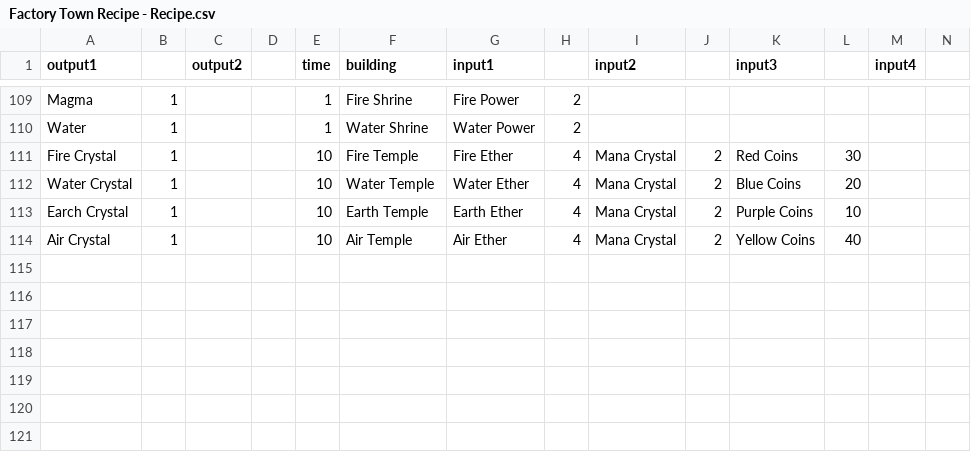
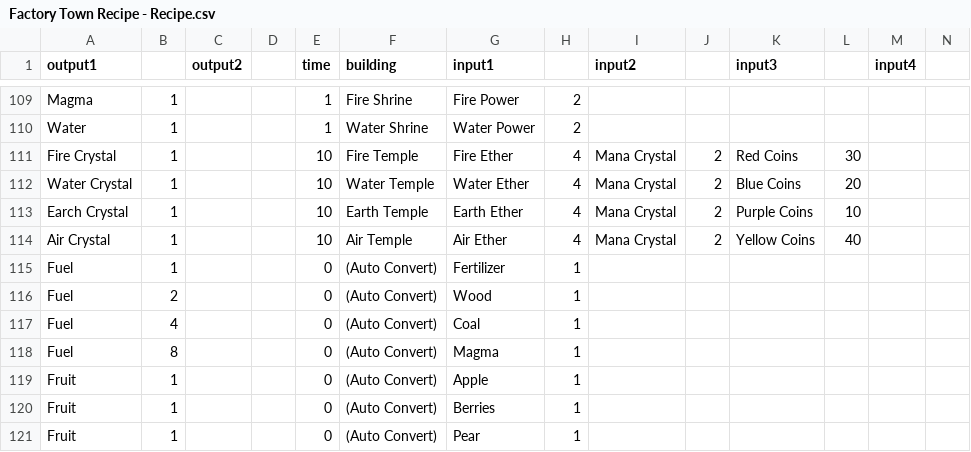
Before and after one commit to gc-locks/ftplanner, a CSV file: datasheet/Factory Town Recipe - Recipe.csv, drawn as a sheet; only a part is shown, gaps mark what is left out; rows hold the shown columns only; the diff names each change by its address in the sheet, - before the commit and + after, or states it on an @@ line.

```diff
--- a/datasheet/Factory Town Recipe - Recipe.csv
+++ b/datasheet/Factory Town Recipe - Recipe.csv
+row 115: Fuel | 1 |  |  | 0 | (Auto Convert) | Fertilizer | 1
+row 116: Fuel | 2 |  |  | 0 | (Auto Convert) | Wood | 1
+row 117: Fuel | 4 |  |  | 0 | (Auto Convert) | Coal | 1
+row 118: Fuel | 8 |  |  | 0 | (Auto Convert) | Magma | 1
+row 119: Fruit | 1 |  |  | 0 | (Auto Convert) | Apple | 1
+row 120: Fruit | 1 |  |  | 0 | (Auto Convert) | Berries | 1
+row 121: Fruit | 1 |  |  | 0 | (Auto Convert) | Pear | 1
```
Also changed, not shown: 6 other files.
